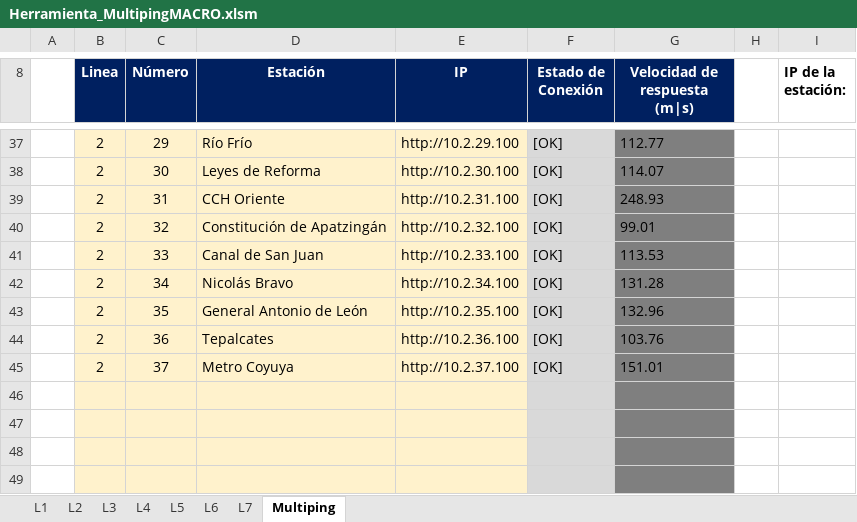
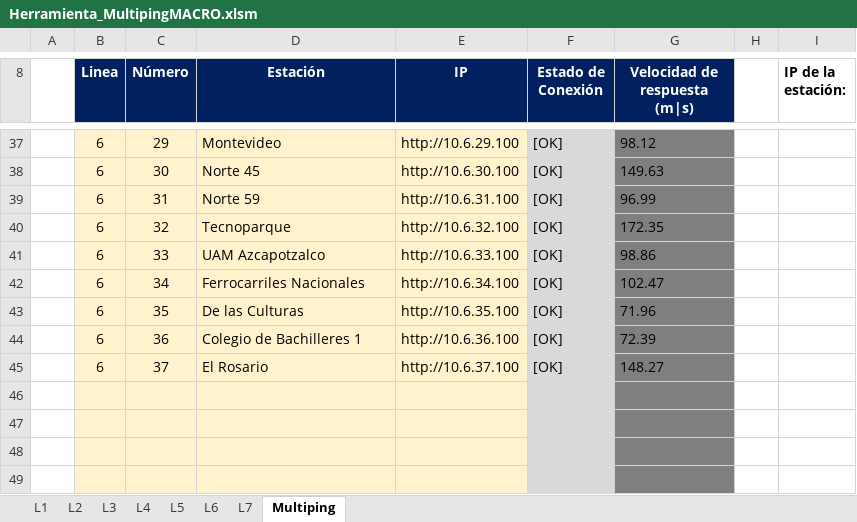
Before and after one commit to RIvanCF/Proyecto_Multiping_WL, an Excel workbook: Herramienta_MultipingMACRO.xlsm, sheet Multiping, drawn as a sheet; only a part is shown, gaps mark what is left out; values as stored, in another font and other column widths than the file's, no borders; charts and pictures and conditional formats not drawn; the diff covers the shown part only; the diff names each change by its address in the sheet, - before the commit and + after, or states it on an @@ line.

```diff
--- a/Herramienta_MultipingMACRO.xlsm (sheet Multiping)
+++ b/Herramienta_MultipingMACRO.xlsm (sheet Multiping)
-B37:B45 (Linea): 2
+B37:B45 (Linea): 6
-D37 (Estación): Río Frío
+D37 (Estación): Montevideo
-E37 (IP): http://10.2.29.100
+E37 (IP): http://10.6.29.100
-G37 (Velocidad de respuesta (m|s)): 112.77
+G37 (Velocidad de respuesta (m|s)): 98.12
-D38 (Estación): Leyes de Reforma
+D38 (Estación): Norte 45
-E38 (IP): http://10.2.30.100
+E38 (IP): http://10.6.30.100
-G38 (Velocidad de respuesta (m|s)): 114.07
+G38 (Velocidad de respuesta (m|s)): 149.63
-D39 (Estación): CCH Oriente
+D39 (Estación): Norte 59
-E39 (IP): http://10.2.31.100
+E39 (IP): http://10.6.31.100
-G39 (Velocidad de respuesta (m|s)): 248.93
+G39 (Velocidad de respuesta (m|s)): 96.99
-D40 (Estación): Constitución de Apatzingán
+D40 (Estación): Tecnoparque
-E40 (IP): http://10.2.32.100
+E40 (IP): http://10.6.32.100
-G40 (Velocidad de respuesta (m|s)): 99.01
+G40 (Velocidad de respuesta (m|s)): 172.35
-D41 (Estación): Canal de San Juan
+D41 (Estación): UAM Azcapotzalco
-E41 (IP): http://10.2.33.100
+E41 (IP): http://10.6.33.100
-G41 (Velocidad de respuesta (m|s)): 113.53
+G41 (Velocidad de respuesta (m|s)): 98.86
-D42 (Estación): Nicolás Bravo
+D42 (Estación): Ferrocarriles Nacionales
-E42 (IP): http://10.2.34.100
+E42 (IP): http://10.6.34.100
-G42 (Velocidad de respuesta (m|s)): 131.28
+G42 (Velocidad de respuesta (m|s)): 102.47
-D43 (Estación): General Antonio de León
+D43 (Estación): De las Culturas
-E43 (IP): http://10.2.35.100
+E43 (IP): http://10.6.35.100
-G43 (Velocidad de respuesta (m|s)): 132.96
+G43 (Velocidad de respuesta (m|s)): 71.96
-D44 (Estación): Tepalcates
+D44 (Estación): Colegio de Bachilleres 1
-E44 (IP): http://10.2.36.100
+E44 (IP): http://10.6.36.100
-G44 (Velocidad de respuesta (m|s)): 103.76
+G44 (Velocidad de respuesta (m|s)): 72.39
-D45 (Estación): Metro Coyuya
+D45 (Estación): El Rosario
-E45 (IP): http://10.2.37.100
+E45 (IP): http://10.6.37.100
-G45 (Velocidad de respuesta (m|s)): 151.01
+G45 (Velocidad de respuesta (m|s)): 148.27
```
Also changed, not shown: 1 added row, 1 removed row and 121 edited cells elsewhere in this sheet, hidden cells, 2 other files.
